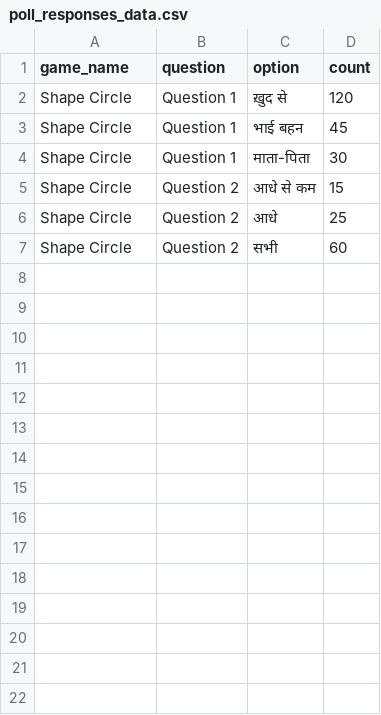
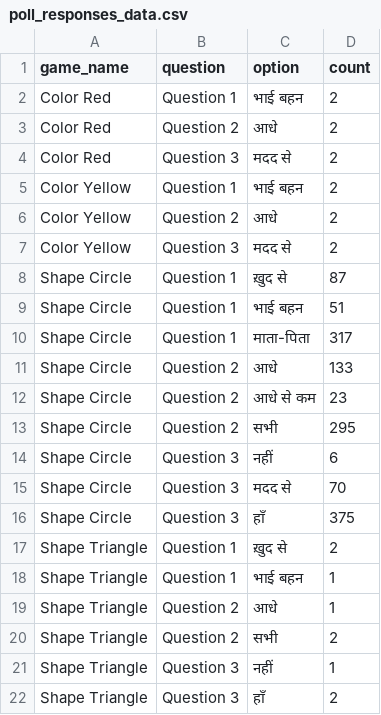
Before and after one commit to riyab-maker/tpd-games-dashboard, a CSV file: data/poll_responses_data.csv, drawn as a sheet.

Commit message:
Generate poll responses data from database - fixed Windows cursor issue and JSON parsing

```diff
--- a/data/poll_responses_data.csv
+++ b/data/poll_responses_data.csv
@@ -1,7 +1,22 @@
 game_name,question,option,count
-Shape Circle,Question 1,ख़ुद से,120
-Shape Circle,Question 1,भाई बहन,45
-Shape Circle,Question 1,माता-पिता,30
-Shape Circle,Question 2,आधे से कम,15
-Shape Circle,Question 2,आधे,25
-Shape Circle,Question 2,सभी,60
+Color Red,Question 1,भाई बहन,2
+Color Red,Question 2,आधे,2
+Color Red,Question 3,मदद से,2
+Color Yellow,Question 1,भाई बहन,2
+Color Yellow,Question 2,आधे,2
+Color Yellow,Question 3,मदद से,2
+Shape Circle,Question 1,ख़ुद से,87
+Shape Circle,Question 1,भाई बहन,51
+Shape Circle,Question 1,माता-पिता,317
+Shape Circle,Question 2,आधे,133
+Shape Circle,Question 2,आधे से कम,23
+Shape Circle,Question 2,सभी,295
+Shape Circle,Question 3,नहीं,6
+Shape Circle,Question 3,मदद से,70
+Shape Circle,Question 3,हाँ,375
+Shape Triangle,Question 1,ख़ुद से,2
+Shape Triangle,Question 1,भाई बहन,1
+Shape Triangle,Question 2,आधे,1
+Shape Triangle,Question 2,सभी,2
+Shape Triangle,Question 3,नहीं,1
+Shape Triangle,Question 3,हाँ,2
```
Also changed, not shown: 1 other file.
